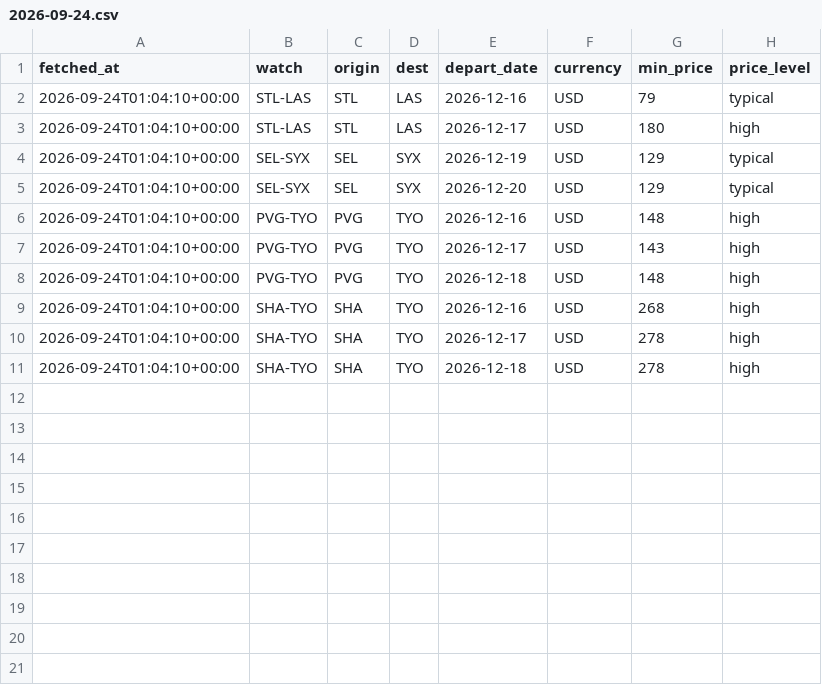
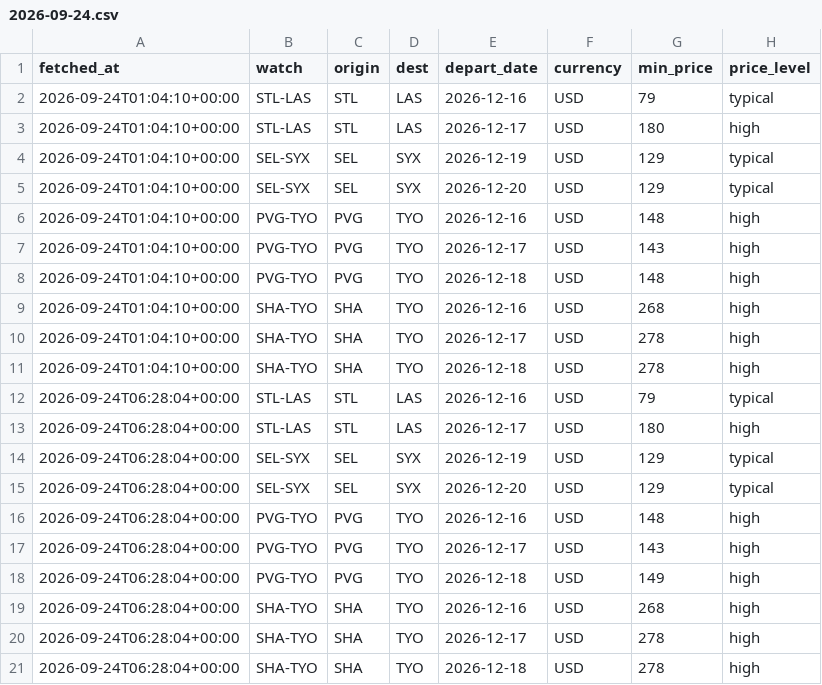
Before and after one commit to yihuang0830/flight-watch, a CSV file: history/2026-09-24.csv, drawn as a sheet; the diff names each change by its address in the sheet, - before the commit and + after, or states it on an @@ line.

```diff
--- a/history/2026-09-24.csv
+++ b/history/2026-09-24.csv
+row 12: 2026-09-24T06:28:04+00:00 | STL-LAS | STL | LAS | 2026-12-16 | USD | 79 | typical
+row 13: 2026-09-24T06:28:04+00:00 | STL-LAS | STL | LAS | 2026-12-17 | USD | 180 | high
+row 14: 2026-09-24T06:28:04+00:00 | SEL-SYX | SEL | SYX | 2026-12-19 | USD | 129 | typical
+row 15: 2026-09-24T06:28:04+00:00 | SEL-SYX | SEL | SYX | 2026-12-20 | USD | 129 | typical
+row 16: 2026-09-24T06:28:04+00:00 | PVG-TYO | PVG | TYO | 2026-12-16 | USD | 148 | high
+row 17: 2026-09-24T06:28:04+00:00 | PVG-TYO | PVG | TYO | 2026-12-17 | USD | 143 | high
+row 18: 2026-09-24T06:28:04+00:00 | PVG-TYO | PVG | TYO | 2026-12-18 | USD | 149 | high
+row 19: 2026-09-24T06:28:04+00:00 | SHA-TYO | SHA | TYO | 2026-12-16 | USD | 268 | high
+row 20: 2026-09-24T06:28:04+00:00 | SHA-TYO | SHA | TYO | 2026-12-17 | USD | 278 | high
+row 21: 2026-09-24T06:28:04+00:00 | SHA-TYO | SHA | TYO | 2026-12-18 | USD | 278 | high
```
